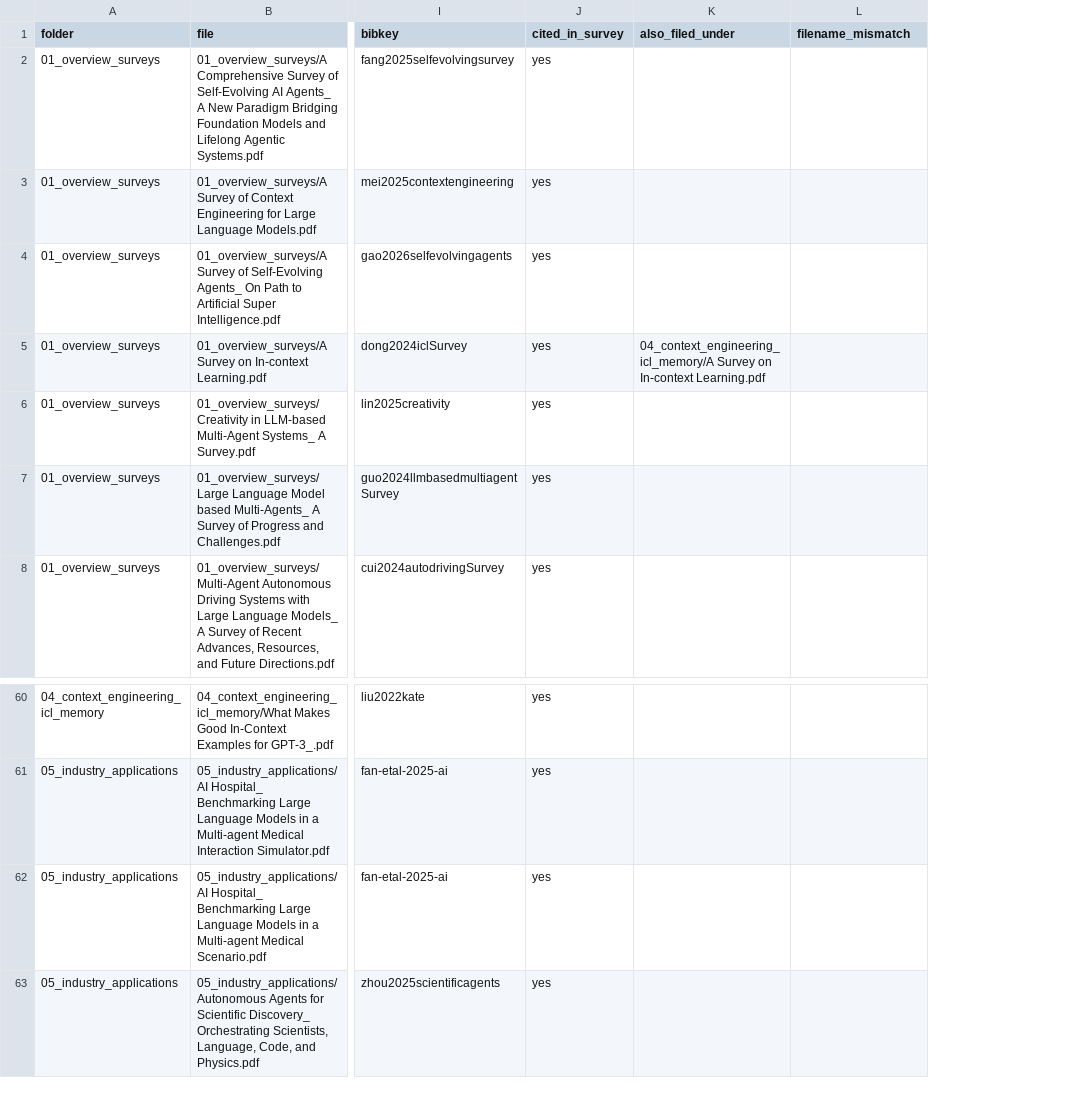
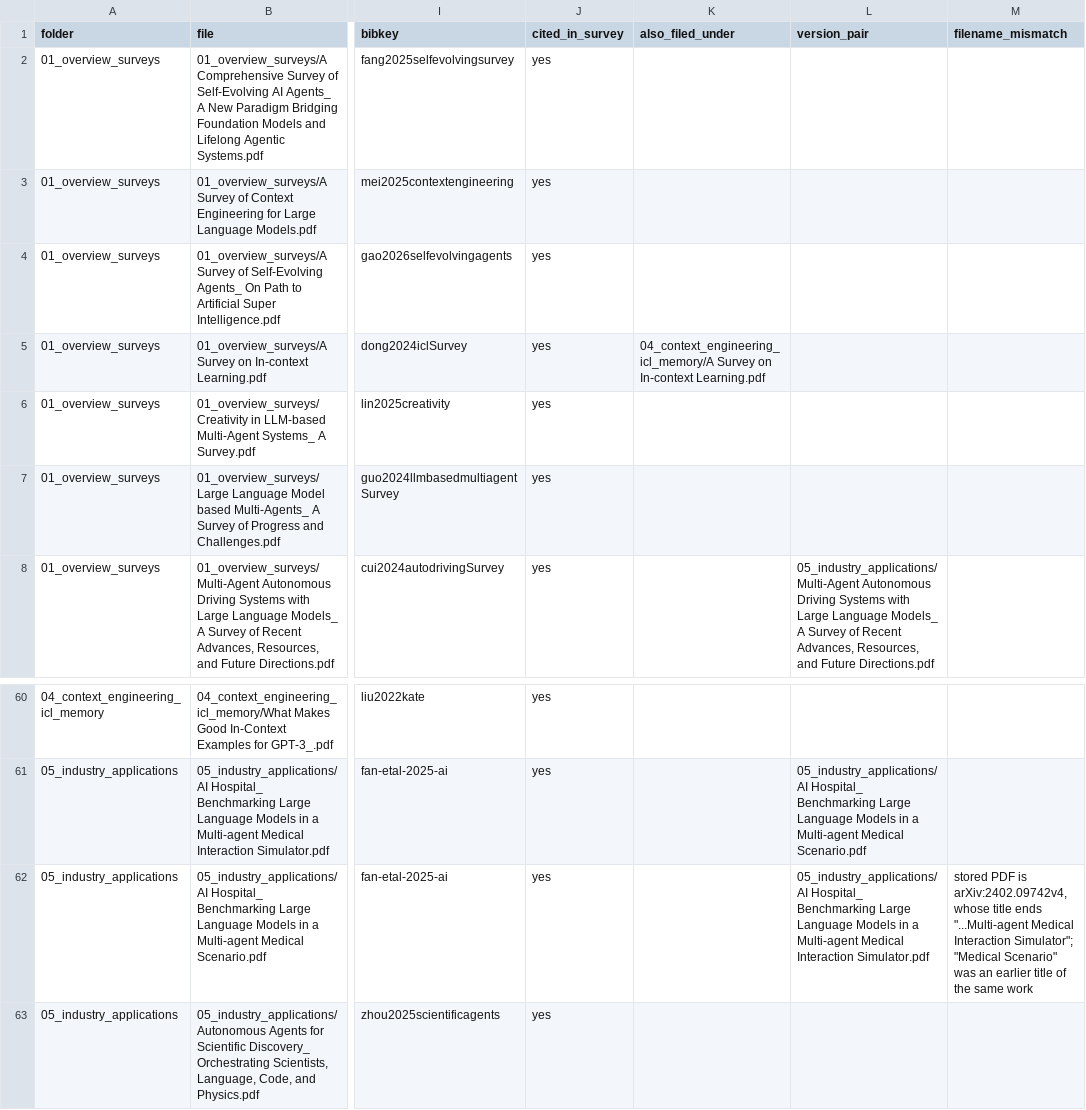
Before and after one commit to kindlab-ai/Industry_Oriented_Multi_Agent, a CSV file: index/papers.csv, drawn as a sheet; only a part is shown, gaps mark what is left out; addresses are those after the commit; the diff names each change by its address in the sheet, - before the commit and + after, or states it on an @@ line.

Commit message:
add the two preprint/camera-ready pairs, and label them
Two papers are in the pool twice as different byte streams -- an arXiv
preprint and a published camera-ready -- so content-hash dedup keeps both
and the index has a row for each. One copy of each pair had never been
pushed, leaving those rows pointing at nothing.

The README now says what distinguishes the copies, read off page 1 rather
than taken from the shared .bib entry, which describes only the published
version. A third filename/content mismatch surfaced in the same check: the
file named '...Multi-agent Medical Scenario.pdf' holds arXiv:2402.09742v4,
whose title ends '...Multi-agent Medical Interaction Simulator'.

```diff
--- a/index/papers.csv
+++ b/index/papers.csv
+column L (version_pair), row 8: 05_industry_applications/Multi-Agent Autonomous Driving Systems with Large Language Models_ A Survey of Recent Advances, Resources, and Future Directions.pdf; rows 61-62: 05_industry_applications/AI Hospital_ Benchmarking Large Language Models in a Multi-agent Medical Scenario.pdf | 05_industry_applications/AI Hospital_ Benchmarking Large Language Models in a Multi-agent Medical Interaction Simulator.pdf
-M62 (filename_mismatch): (empty)
+M62 (filename_mismatch): stored PDF is arXiv:2402.09742v4, whose title ends "...Multi-agent Medical Interaction Simulator"; "Medical Scenario" was an earlier title of the same work
```
Also changed, not shown: 3 other files.
